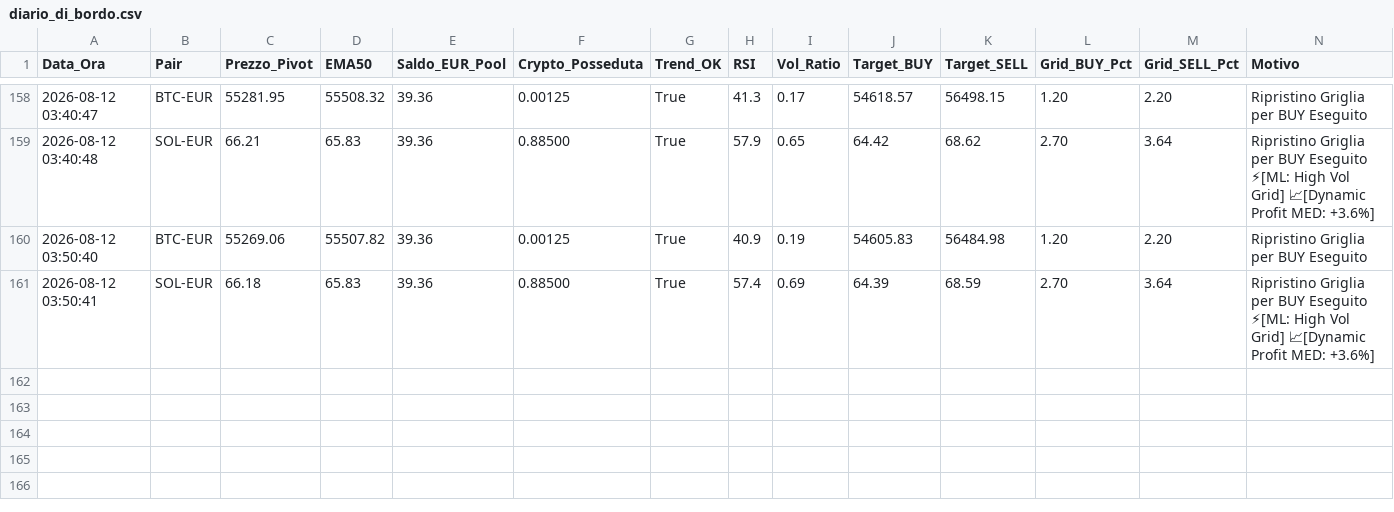
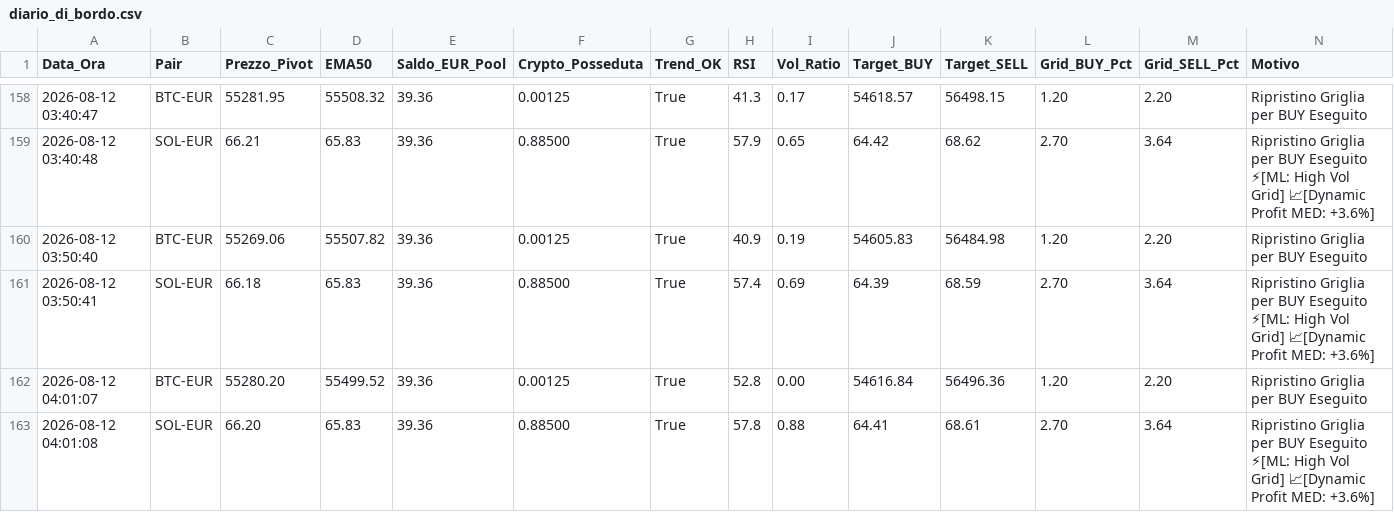
Before and after one commit to marcolalicata2017-oss/coinbase-grid-bot, a CSV file: diario_di_bordo.csv, drawn as a sheet; only a part is shown, gaps mark what is left out.

```diff
--- a/diario_di_bordo.csv
+++ b/diario_di_bordo.csv
@@ -161 +161,3 @@ Data_Ora,Pair,Prezzo_Pivot,EMA50,Saldo_EUR_Pool,Crypto_Posseduta,Trend_OK,RSI,Vo
 2026-08-12 03:50:41,SOL-EUR,66.18,65.83,39.36,0.88500,True,57.4,0.69,64.39,68.59,2.70,3.64,"Ripristino Griglia per BUY Eseguito ⚡[ML: High Vol Grid] 📈[Dynamic Profit MED: +3.6%]"
+2026-08-12 04:01:07,BTC-EUR,55280.20,55499.52,39.36,0.00125,True,52.8,0.00,54616.84,56496.36,1.20,2.20,"Ripristino Griglia per BUY Eseguito"
+2026-08-12 04:01:08,SOL-EUR,66.20,65.83,39.36,0.88500,True,57.8,0.88,64.41,68.61,2.70,3.64,"Ripristino Griglia per BUY Eseguito ⚡[ML: High Vol Grid] 📈[Dynamic Profit MED: +3.6%]"
```
